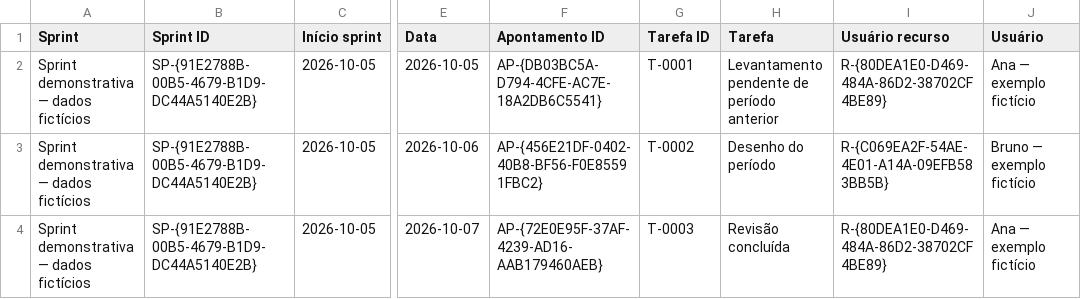
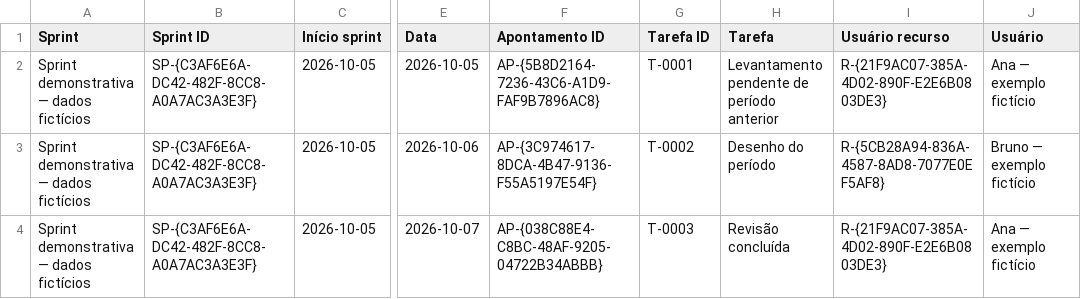
Before and after one commit to marcelomaurin/EngenhariaArquitetura, a CSV file: planejador/examples/sprint_horas_exemplo.csv, drawn as a sheet; only a part is shown, gaps mark what is left out; the diff names each change by its address in the sheet, - before the commit and + after, or states it on an @@ line.

```diff
--- a/planejador/examples/sprint_horas_exemplo.csv
+++ b/planejador/examples/sprint_horas_exemplo.csv
-B2:B4 (Sprint ID): SP-{91E2788B-00B5-4679-B1D9-DC44A5140E2B}
+B2:B4 (Sprint ID): SP-{C3AF6E6A-DC42-482F-8CC8-A0A7AC3A3E3F}
-F2 (Apontamento ID): AP-{DB03BC5A-D794-4CFE-AC7E-18A2DB6C5541}
+F2 (Apontamento ID): AP-{5B8D2164-7236-43C6-A1D9-FAF9B7896AC8}
-I2 (Usuário recurso): R-{80DEA1E0-D469-484A-86D2-38702CF4BE89}
+I2 (Usuário recurso): R-{21F9AC07-385A-4D02-890F-E2E6B0803DE3}
-F3 (Apontamento ID): AP-{456E21DF-0402-40B8-BF56-F0E85591FBC2}
+F3 (Apontamento ID): AP-{3C974617-8DCA-4B47-9136-F55A5197E54F}
-I3 (Usuário recurso): R-{C069EA2F-54AE-4E01-A14A-09EFB583BB5B}
+I3 (Usuário recurso): R-{5CB28A94-836A-4587-8AD8-7077E0EF5AF8}
-F4 (Apontamento ID): AP-{72E0E95F-37AF-4239-AD16-AAB179460AEB}
+F4 (Apontamento ID): AP-{038C88E4-C8BC-48AF-9205-04722B34ABBB}
-I4 (Usuário recurso): R-{80DEA1E0-D469-484A-86D2-38702CF4BE89}
+I4 (Usuário recurso): R-{21F9AC07-385A-4D02-890F-E2E6B0803DE3}
```
Also changed, not shown: planejador/examples/sprint_pendencias_exemplo.csv, planejador/examples/sprint_usuarios_exemplo.csv, 23 other files.
